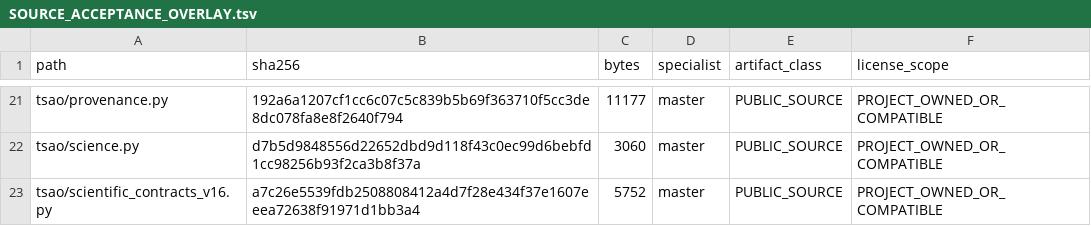
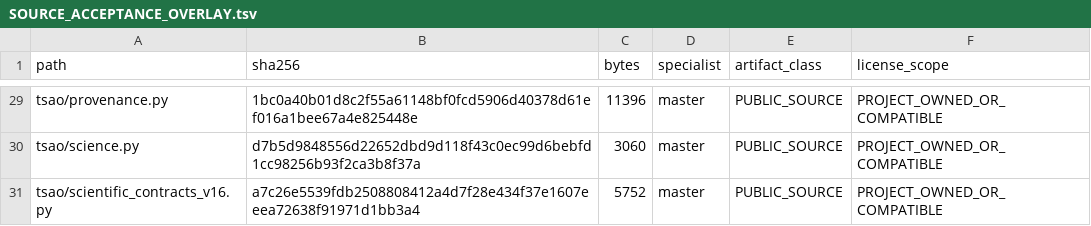
Before and after one commit to SUNHAOJUN22/TSAO-PROCESSING-SKILL, a TSV file: reports/SOURCE_ACCEPTANCE_OVERLAY.tsv, drawn as a sheet; only a part is shown, gaps mark what is left out; addresses are those after the commit; the diff covers the shown part only; the diff names each change by its address in the sheet, - before the commit and + after, or states it on an @@ line.

```diff
--- a/reports/SOURCE_ACCEPTANCE_OVERLAY.tsv
+++ b/reports/SOURCE_ACCEPTANCE_OVERLAY.tsv
-B29 (sha256): 192a6a1207cf1cc6c07c5c839b5b69f363710f5cc3de8dc078fa8e8f2640f794
+B29 (sha256): 1bc0a40b01d8c2f55a61148bf0fcd5906d40378d61ef016a1bee67a4e825448e
-C29 (bytes): 11177
+C29 (bytes): 11396
```
Also changed, not shown: 8 added rows and 10 edited cells elsewhere in this file, 14 other files.
